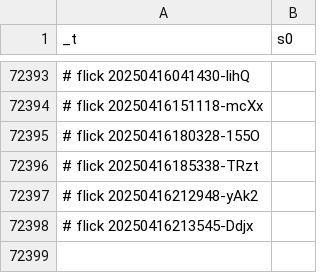
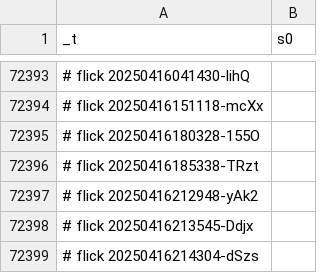
Before and after one commit to abikesa/facade, a CSV file: kitabo/ensi/testbin/test2/assets/csv/s0_1.csv, drawn as a sheet; only a part is shown, gaps mark what is left out; the diff names each change by its address in the sheet, - before the commit and + after, or states it on an @@ line.

Commit message:
kitabo/ensi/testbin/test2/assets/csv/s0_1.csv

```diff
--- a/kitabo/ensi/testbin/test2/assets/csv/s0_1.csv
+++ b/kitabo/ensi/testbin/test2/assets/csv/s0_1.csv
+row 72399: # flick 20250416214304-dSzs
```
